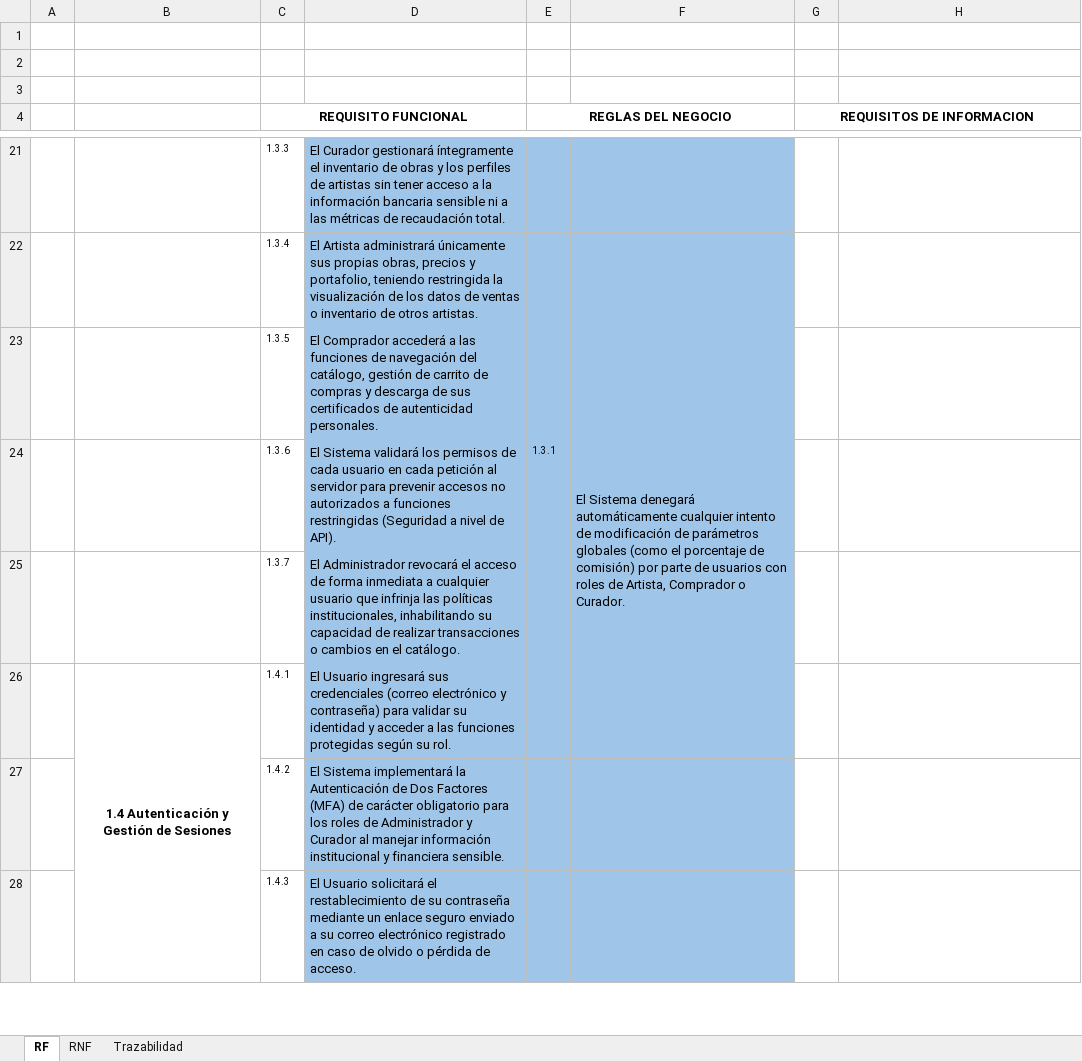
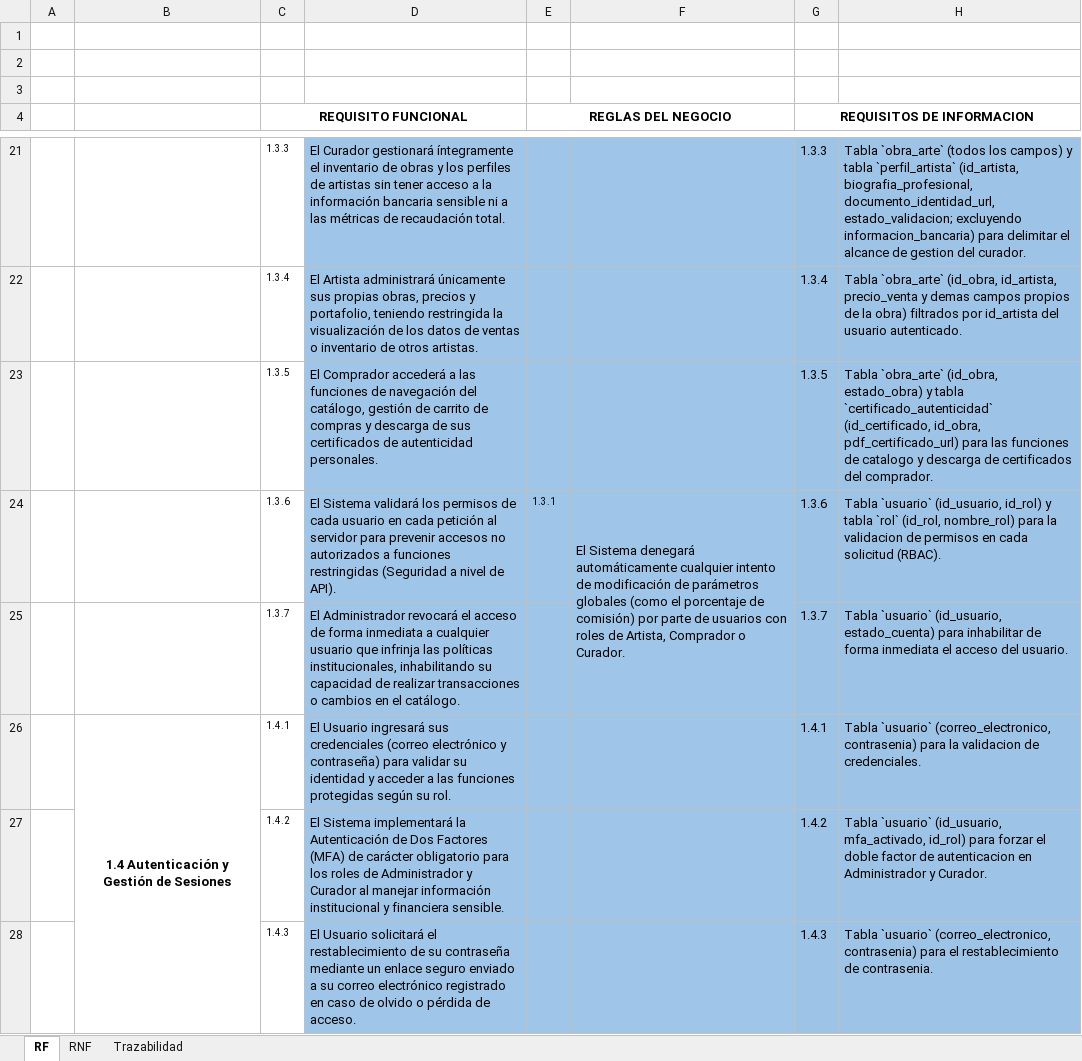
Before and after one commit to iedanielandreschavarria-dot/pixel_lienzo, an Excel workbook: Doc/Formato Matriz de requisitos.xlsx, sheet RF, drawn as a sheet; only a part is shown, gaps mark what is left out; values as stored, in another font and other column widths than the file's, no borders; charts and pictures not drawn; the diff covers the shown part only; the diff names each change by its address in the sheet, - before the commit and + after, or states it on an @@ line.

```diff
--- a/Doc/Formato Matriz de requisitos.xlsx (sheet RF)
+++ b/Doc/Formato Matriz de requisitos.xlsx (sheet RF)
-G21:H28 fill: none
+G21:H28 fill: #9DC3E6
-G21 (REQUISITOS DE INFORMACION): (empty)
+G21 (REQUISITOS DE INFORMACION): 1.3.3
-H21: (empty)
+H21: Tabla `obra_arte` (todos los campos) y tabla `perfil_artista` (id_artista, biografia_profesional, documento_identidad_url, estado_validacion; excluyendo informacion_bancaria) para delimitar el alcance de gestion del curador.
-G22 (REQUISITOS DE INFORMACION): (empty)
+G22 (REQUISITOS DE INFORMACION): 1.3.4
-H22: (empty)
+H22: Tabla `obra_arte` (id_obra, id_artista, precio_venta y demas campos propios de la obra) filtrados por id_artista del usuario autenticado.
-G23 (REQUISITOS DE INFORMACION): (empty)
+G23 (REQUISITOS DE INFORMACION): 1.3.5
-H23: (empty)
+H23: Tabla `obra_arte` (id_obra, estado_obra) y tabla `certificado_autenticidad` (id_certificado, id_obra, pdf_certificado_url) para las funciones de catalogo y descarga de certificados del comprador.
-G24 (REQUISITOS DE INFORMACION): (empty)
+G24 (REQUISITOS DE INFORMACION): 1.3.6
-H24: (empty)
+H24: Tabla `usuario` (id_usuario, id_rol) y tabla `rol` (id_rol, nombre_rol) para la validacion de permisos en cada solicitud (RBAC).
-G25 (REQUISITOS DE INFORMACION): (empty)
+G25 (REQUISITOS DE INFORMACION): 1.3.7
-H25: (empty)
+H25: Tabla `usuario` (id_usuario, estado_cuenta) para inhabilitar de forma inmediata el acceso del usuario.
-G26 (REQUISITOS DE INFORMACION): (empty)
+G26 (REQUISITOS DE INFORMACION): 1.4.1
-H26: (empty)
+H26: Tabla `usuario` (correo_electronico, contrasenia) para la validacion de credenciales.
-G27 (REQUISITOS DE INFORMACION): (empty)
+G27 (REQUISITOS DE INFORMACION): 1.4.2
-H27: (empty)
+H27: Tabla `usuario` (id_usuario, mfa_activado, id_rol) para forzar el doble factor de autenticacion en Administrador y Curador.
-G28 (REQUISITOS DE INFORMACION): (empty)
+G28 (REQUISITOS DE INFORMACION): 1.4.3
-H28: (empty)
+H28: Tabla `usuario` (correo_electronico, contrasenia) para el restablecimiento de contrasenia.
```
Also changed, not shown: 148 edited cells and cell formats elsewhere in this sheet, charts or pictures, 27 other files.
